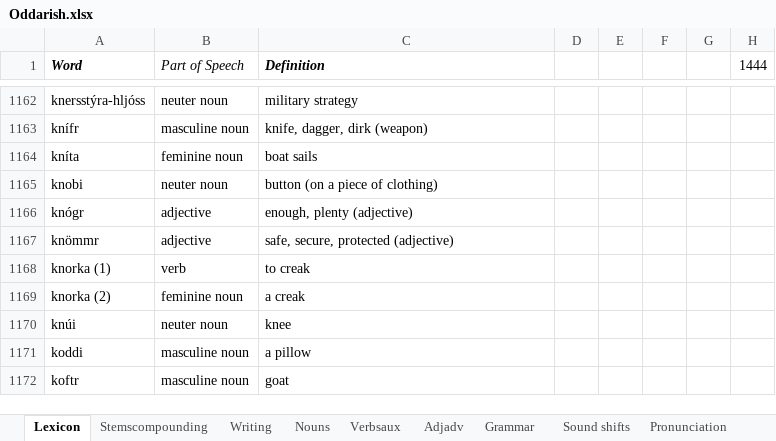
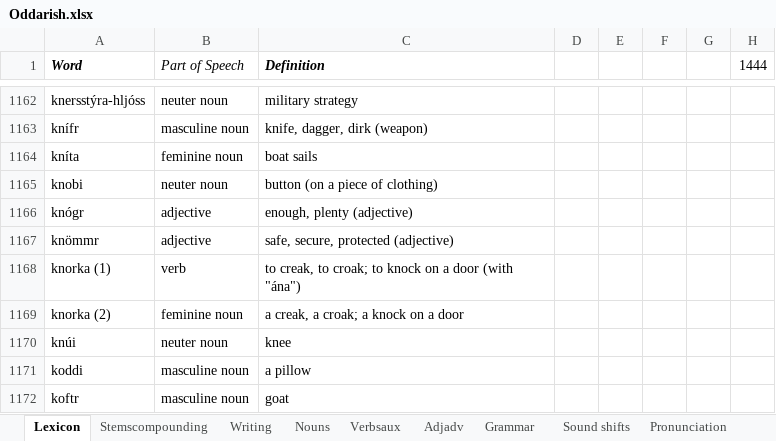
Before and after one commit to Oneo64/Aldraheimr, an Excel workbook: Literature/Languages/Oddarish.xlsx, sheet Lexicon, drawn as a sheet; only a part is shown, gaps mark what is left out; values as stored, in another font and other column widths than the file's, no borders; charts and pictures and table styles not drawn; the diff names each change by its address in the sheet, - before the commit and + after, or states it on an @@ line.

Commit message:
Update Oddarish.xlsx

```diff
--- a/Literature/Languages/Oddarish.xlsx (sheet Lexicon)
+++ b/Literature/Languages/Oddarish.xlsx (sheet Lexicon)
-C1168 (Definition): to creak
+C1168 (Definition): to creak, to croak; to knock on a door (with "ána")
-C1169 (Definition): a creak
+C1169 (Definition): a creak, a croak; a knock on a door
```
